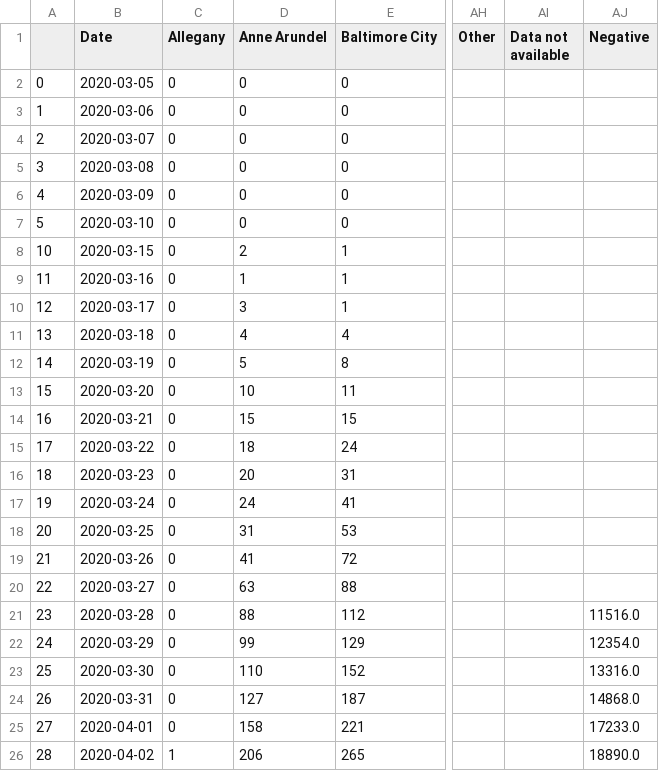
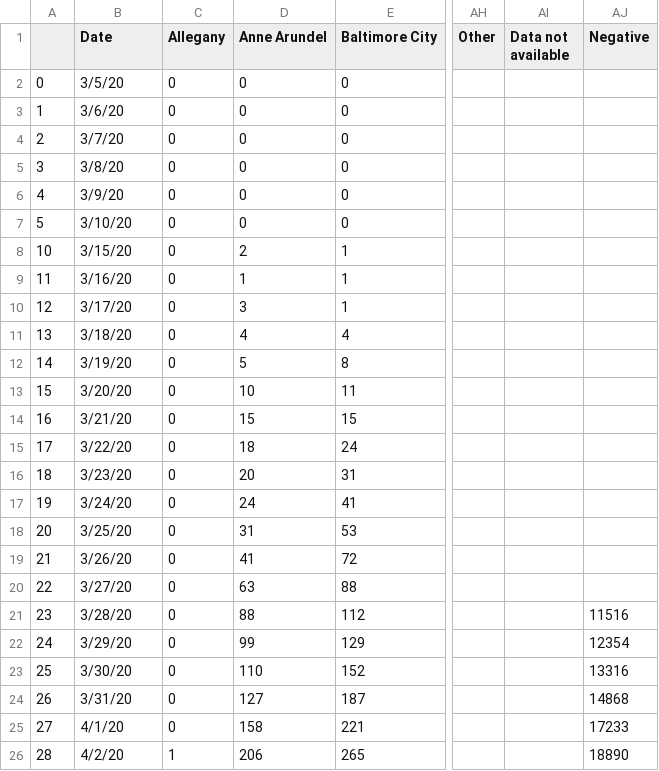
Before and after one commit to akonstodata/md_county_covid, a CSV file: data/MD_county_covid.csv, drawn as a sheet; only a part is shown, gaps mark what is left out; the diff covers the shown part only; the diff names each change by its address in the sheet, - before the commit and + after, or states it on an @@ line.

Commit message:
update

```diff
--- a/data/MD_county_covid.csv
+++ b/data/MD_county_covid.csv
-B2 (Date): 2020-03-05
+B2 (Date): 3/5/20
-B3 (Date): 2020-03-06
+B3 (Date): 3/6/20
-B4 (Date): 2020-03-07
+B4 (Date): 3/7/20
-B5 (Date): 2020-03-08
+B5 (Date): 3/8/20
-B6 (Date): 2020-03-09
+B6 (Date): 3/9/20
-B7 (Date): 2020-03-10
+B7 (Date): 3/10/20
-B8 (Date): 2020-03-15
+B8 (Date): 3/15/20
-B9 (Date): 2020-03-16
+B9 (Date): 3/16/20
-B10 (Date): 2020-03-17
+B10 (Date): 3/17/20
-B11 (Date): 2020-03-18
+B11 (Date): 3/18/20
-B12 (Date): 2020-03-19
+B12 (Date): 3/19/20
-B13 (Date): 2020-03-20
+B13 (Date): 3/20/20
-B14 (Date): 2020-03-21
+B14 (Date): 3/21/20
-B15 (Date): 2020-03-22
+B15 (Date): 3/22/20
-B16 (Date): 2020-03-23
+B16 (Date): 3/23/20
-B17 (Date): 2020-03-24
+B17 (Date): 3/24/20
-B18 (Date): 2020-03-25
+B18 (Date): 3/25/20
-B19 (Date): 2020-03-26
+B19 (Date): 3/26/20
-B20 (Date): 2020-03-27
+B20 (Date): 3/27/20
-B21 (Date): 2020-03-28
+B21 (Date): 3/28/20
-AJ21 (Negative): 11516.0
+AJ21 (Negative): 11516
-B22 (Date): 2020-03-29
+B22 (Date): 3/29/20
-AJ22 (Negative): 12354.0
+AJ22 (Negative): 12354
-B23 (Date): 2020-03-30
+B23 (Date): 3/30/20
-AJ23 (Negative): 13316.0
+AJ23 (Negative): 13316
-B24 (Date): 2020-03-31
+B24 (Date): 3/31/20
-AJ24 (Negative): 14868.0
+AJ24 (Negative): 14868
-B25 (Date): 2020-04-01
+B25 (Date): 4/1/20
-AJ25 (Negative): 17233.0
+AJ25 (Negative): 17233
-B26 (Date): 2020-04-02
+B26 (Date): 4/2/20
-AJ26 (Negative): 18890.0
+AJ26 (Negative): 18890
```
Also changed, not shown: 123 edited cells elsewhere in this file.
